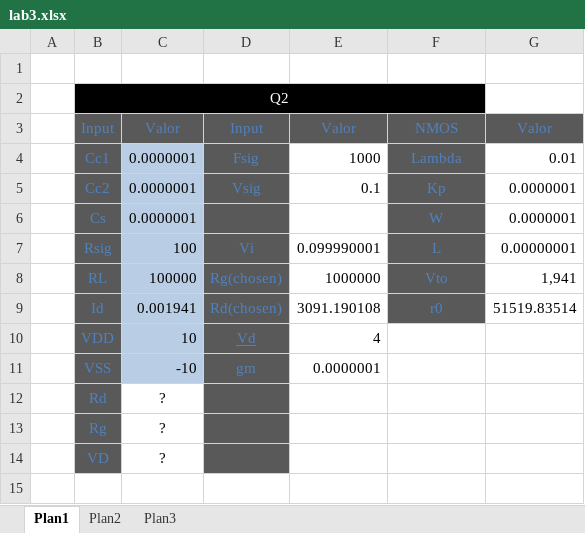
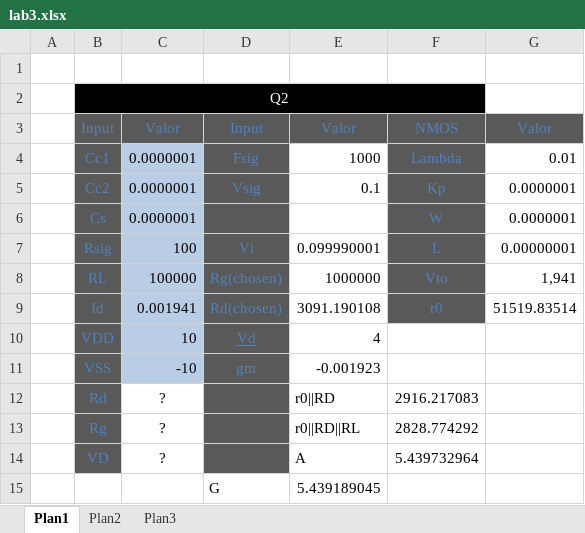
Before and after one commit to tiagochst/tcs530, an Excel workbook: Lab3/Doc/lab3.xlsx, sheet Plan1, drawn as a sheet; values as stored, in another font and other column widths than the file's, no borders; the diff names each change by its address in the sheet, - before the commit and + after, or states it on an @@ line.

```diff
--- a/Lab3/Doc/lab3.xlsx (sheet Plan1)
+++ b/Lab3/Doc/lab3.xlsx (sheet Plan1)
-E11: 0.0000001
+E11: -0.001923
-E12: (empty)
+E12: r0||RD
-F12: (empty)
+F12: 2916.217083
-E13: (empty)
+E13: r0||RD||RL
-F13: (empty)
+F13: 2828.774292
-E14: (empty)
+E14: A
-F14: (empty)
+F14: 5.439732964
+row 15:  |  |  | G | 5.439189045
```
Also changed, not shown: 14 other files.
